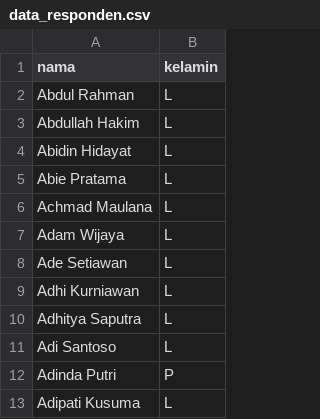
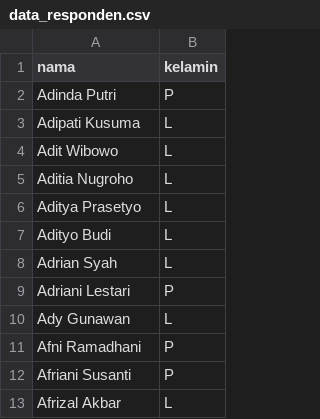
Before and after one commit to MakdumIbrohim/auto-answer-google-form, a CSV file: data_responden.csv, drawn as a sheet; only a part is shown; the shorter side is filled out with more unchanged rows; the diff covers the shown part only; the diff names each change by its address in the sheet, - before the commit and + after, or states it on an @@ line.

```diff
--- a/data_responden.csv
+++ b/data_responden.csv
-row 2: Abdul Rahman | L
-row 3: Abdullah Hakim | L
-row 4: Abidin Hidayat | L
-row 5: Abie Pratama | L
-row 6: Achmad Maulana | L
-row 7: Adam Wijaya | L
-row 8: Ade Setiawan | L
-row 9: Adhi Kurniawan | L
-row 10: Adhitya Saputra | L
-row 11: Adi Santoso | L
```
Also changed, not shown: 74 removed rows elsewhere in this file, 2 other files.
